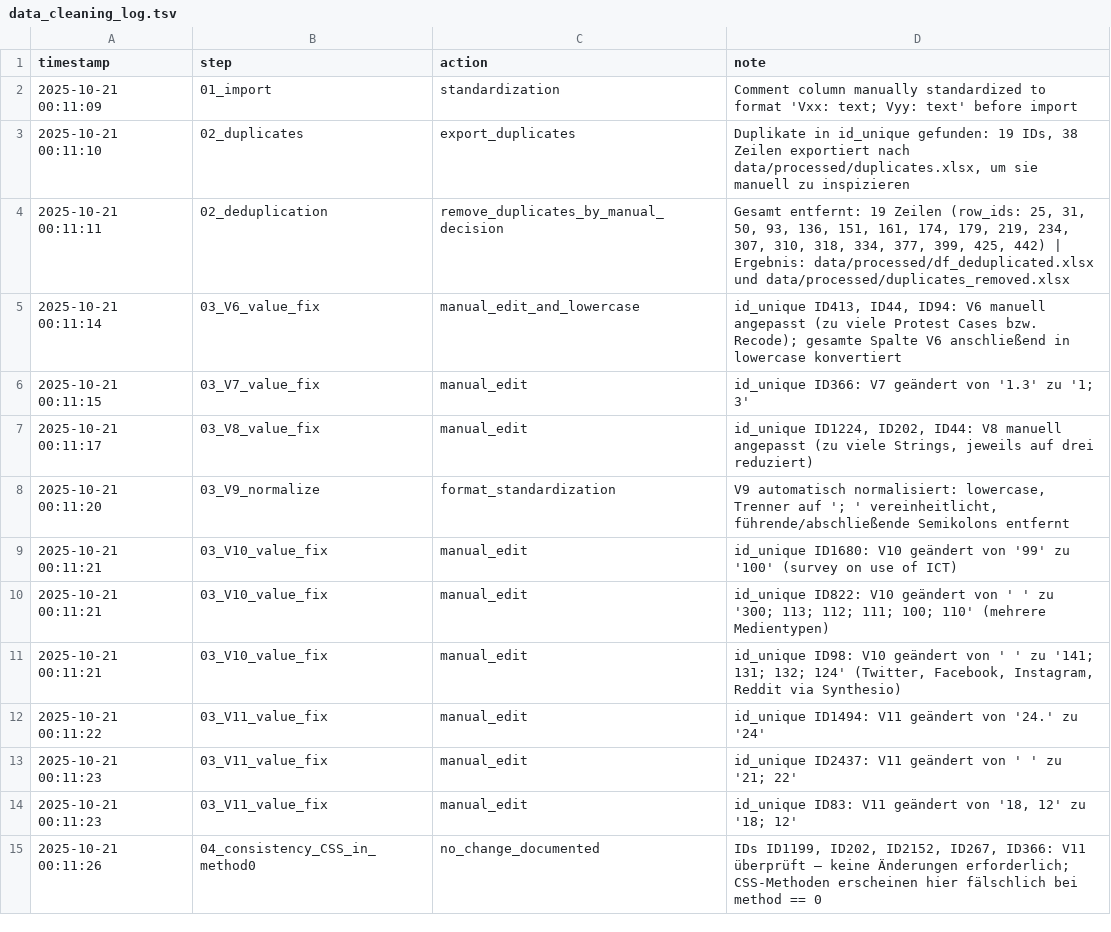
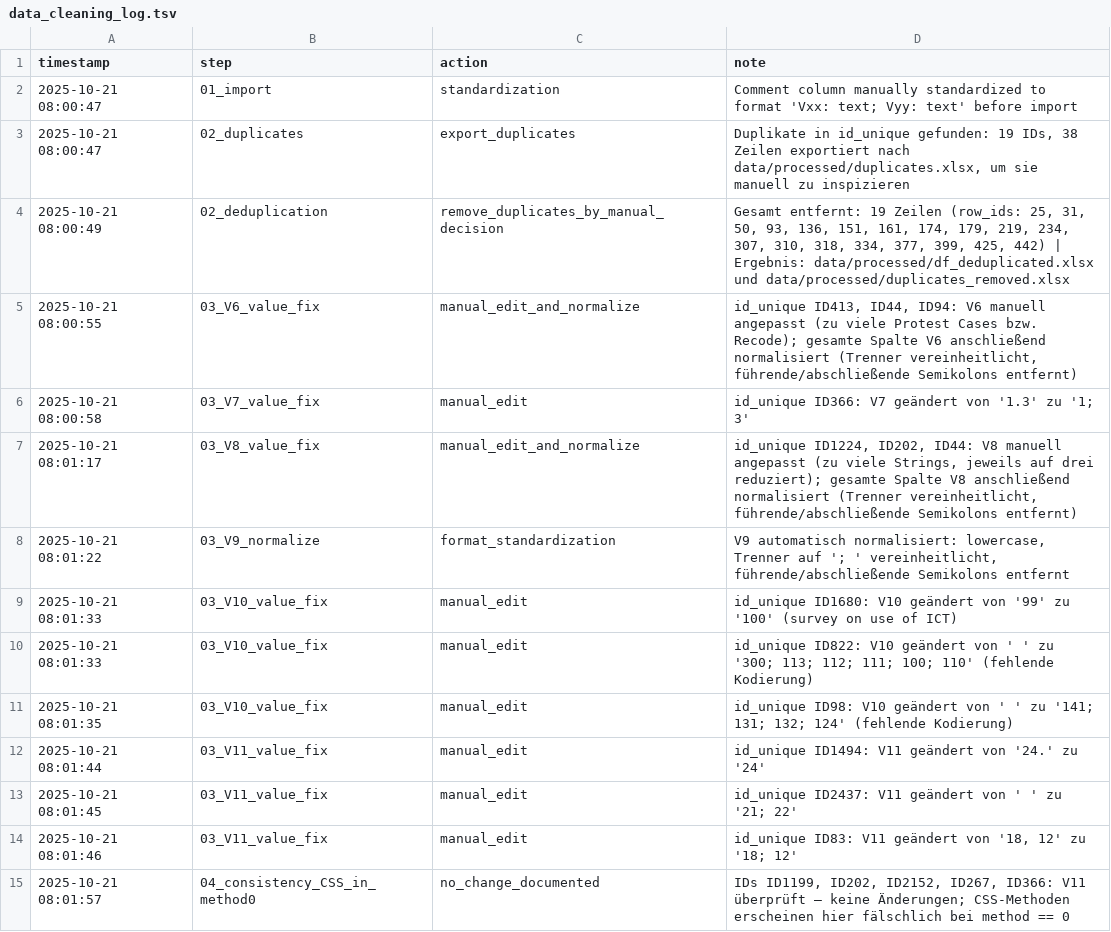
Before and after one commit to valeriehase/protest-review, a TSV file: logs/data_cleaning_log.tsv, drawn as a sheet; only a part is shown; the diff covers the shown part only.

Commit message:
data cleaning process and export cleaned data

```diff
--- a/logs/data_cleaning_log.tsv
+++ b/logs/data_cleaning_log.tsv
@@ -1,15 +1,15 @@
 timestamp	step	action	note
-2025-10-21 00:11:09	01_import	standardization	Comment column manually standardized to format 'Vxx: text; Vyy: text' before import
-2025-10-21 00:11:10	02_duplicates	export_duplicates	Duplikate in id_unique gefunden: 19 IDs, 38 Zeilen exportiert nach data/processed/duplicates.xlsx, um sie manuell zu inspizieren
-2025-10-21 00:11:11	02_deduplication	remove_duplicates_by_manual_decision	Gesamt entfernt: 19 Zeilen (row_ids: 25, 31, 50, 93, 136, 151, 161, 174, 179, 219, 234, 307, 310, 318, 334, 377, 399, 425, 442) | Ergebnis: data/processed/df_deduplicated.xlsx und data/processed/duplicates_removed.xlsx
-2025-10-21 00:11:14	03_V6_value_fix	manual_edit_and_lowercase	id_unique ID413, ID44, ID94: V6 manuell angepasst (zu viele Protest Cases bzw. Recode); gesamte Spalte V6 anschließend in lowercase konvertiert
-2025-10-21 00:11:15	03_V7_value_fix	manual_edit	id_unique ID366: V7 geändert von '1.3' zu '1; 3'
-2025-10-21 00:11:17	03_V8_value_fix	manual_edit	id_unique ID1224, ID202, ID44: V8 manuell angepasst (zu viele Strings, jeweils auf drei reduziert)
-2025-10-21 00:11:20	03_V9_normalize	format_standardization	V9 automatisch normalisiert: lowercase, Trenner auf '; ' vereinheitlicht, führende/abschließende Semikolons entfernt
-2025-10-21 00:11:21	03_V10_value_fix	manual_edit	id_unique ID1680: V10 geändert von '99' zu '100' (survey on use of ICT)
-2025-10-21 00:11:21	03_V10_value_fix	manual_edit	id_unique ID822: V10 geändert von ' ' zu '300; 113; 112; 111; 100; 110' (mehrere Medientypen)
-2025-10-21 00:11:21	03_V10_value_fix	manual_edit	id_unique ID98: V10 geändert von ' ' zu '141; 131; 132; 124' (Twitter, Facebook, Instagram, Reddit via Synthesio)
-2025-10-21 00:11:22	03_V11_value_fix	manual_edit	id_unique ID1494: V11 geändert von '24.' zu '24'
-2025-10-21 00:11:23	03_V11_value_fix	manual_edit	id_unique ID2437: V11 geändert von ' ' zu '21; 22'
-2025-10-21 00:11:23	03_V11_value_fix	manual_edit	id_unique ID83: V11 geändert von '18, 12' zu '18; 12'
-2025-10-21 00:11:26	04_consistency_CSS_in_method0	no_change_documented	IDs ID1199, ID202, ID2152, ID267, ID366: V11 überprüft – keine Änderungen erforderlich; CSS-Methoden erscheinen hier fälschlich bei method == 0
+2025-10-21 08:00:47	01_import	standardization	Comment column manually standardized to format 'Vxx: text; Vyy: text' before import
+2025-10-21 08:00:47	02_duplicates	export_duplicates	Duplikate in id_unique gefunden: 19 IDs, 38 Zeilen exportiert nach data/processed/duplicates.xlsx, um sie manuell zu inspizieren
+2025-10-21 08:00:49	02_deduplication	remove_duplicates_by_manual_decision	Gesamt entfernt: 19 Zeilen (row_ids: 25, 31, 50, 93, 136, 151, 161, 174, 179, 219, 234, 307, 310, 318, 334, 377, 399, 425, 442) | Ergebnis: data/processed/df_deduplicated.xlsx und data/processed/duplicates_removed.xlsx
+2025-10-21 08:00:55	03_V6_value_fix	manual_edit_and_normalize	id_unique ID413, ID44, ID94: V6 manuell angepasst (zu viele Protest Cases bzw. Recode); gesamte Spalte V6 anschließend normalisiert (Trenner vereinheitlicht, führende/abschließende Semikolons entfernt)
+2025-10-21 08:00:58	03_V7_value_fix	manual_edit	id_unique ID366: V7 geändert von '1.3' zu '1; 3'
+2025-10-21 08:01:17	03_V8_value_fix	manual_edit_and_normalize	id_unique ID1224, ID202, ID44: V8 manuell angepasst (zu viele Strings, jeweils auf drei reduziert); gesamte Spalte V8 anschließend normalisiert (Trenner vereinheitlicht, führende/abschließende Semikolons entfernt)
+2025-10-21 08:01:22	03_V9_normalize	format_standardization	V9 automatisch normalisiert: lowercase, Trenner auf '; ' vereinheitlicht, führende/abschließende Semikolons entfernt
+2025-10-21 08:01:33	03_V10_value_fix	manual_edit	id_unique ID1680: V10 geändert von '99' zu '100' (survey on use of ICT)
+2025-10-21 08:01:33	03_V10_value_fix	manual_edit	id_unique ID822: V10 geändert von ' ' zu '300; 113; 112; 111; 100; 110' (fehlende Kodierung)
+2025-10-21 08:01:35	03_V10_value_fix	manual_edit	id_unique ID98: V10 geändert von ' ' zu '141; 131; 132; 124' (fehlende Kodierung)
+2025-10-21 08:01:44	03_V11_value_fix	manual_edit	id_unique ID1494: V11 geändert von '24.' zu '24'
+2025-10-21 08:01:45	03_V11_value_fix	manual_edit	id_unique ID2437: V11 geändert von ' ' zu '21; 22'
+2025-10-21 08:01:46	03_V11_value_fix	manual_edit	id_unique ID83: V11 geändert von '18, 12' zu '18; 12'
+2025-10-21 08:01:57	04_consistency_CSS_in_method0	no_change_documented	IDs ID1199, ID202, ID2152, ID267, ID366: V11 überprüft – keine Änderungen; CSS-Methoden erscheinen hier fälschlich bei method == 0
```
Also changed, not shown: 9 added rows and 8 edited cells elsewhere in this file, 1 other file.
